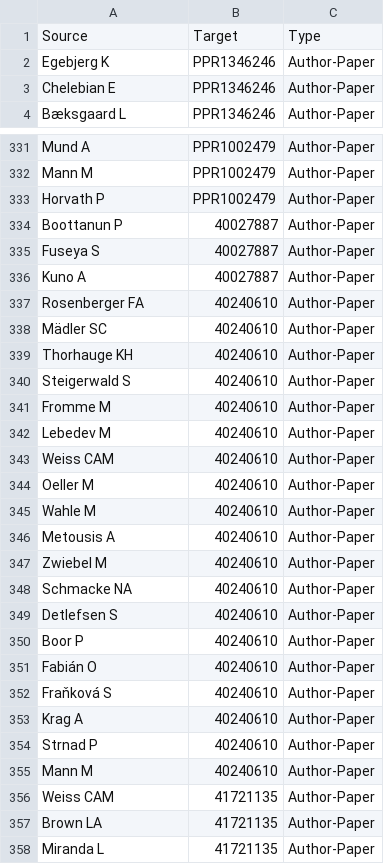
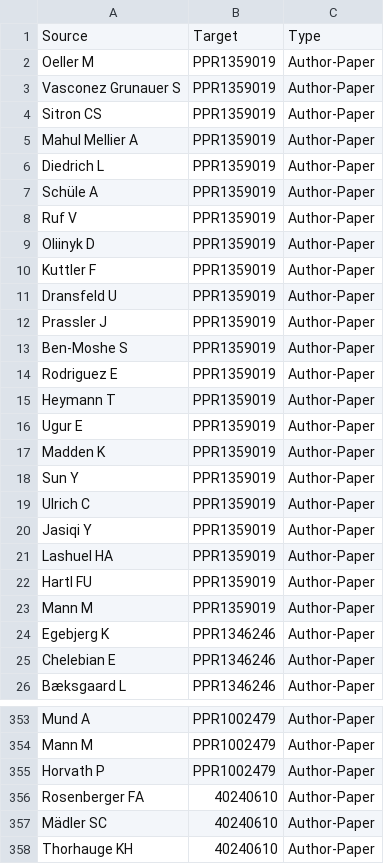
Before and after one commit to josenimo/DVP-dashboard, a CSV file: dvp_bipartite_edges.csv, drawn as a sheet; only a part is shown, gaps mark what is left out; the shorter side is filled out with more unchanged rows; the diff covers the shown part only.

```diff
--- a/dvp_bipartite_edges.csv
+++ b/dvp_bipartite_edges.csv
@@ -1,2 +1,24 @@
 Source,Target,Type
+Oeller M,PPR1359019,Author-Paper
+Vasconez Grunauer S,PPR1359019,Author-Paper
+Sitron CS,PPR1359019,Author-Paper
+Mahul Mellier A,PPR1359019,Author-Paper
+Diedrich L,PPR1359019,Author-Paper
+Schüle A,PPR1359019,Author-Paper
+Ruf V,PPR1359019,Author-Paper
+Oliinyk D,PPR1359019,Author-Paper
+Kuttler F,PPR1359019,Author-Paper
+Dransfeld U,PPR1359019,Author-Paper
+Prassler J,PPR1359019,Author-Paper
+Ben-Moshe S,PPR1359019,Author-Paper
+Rodriguez E,PPR1359019,Author-Paper
+Heymann T,PPR1359019,Author-Paper
+Ugur E,PPR1359019,Author-Paper
+Madden K,PPR1359019,Author-Paper
+Sun Y,PPR1359019,Author-Paper
+Ulrich C,PPR1359019,Author-Paper
+Jasiqi Y,PPR1359019,Author-Paper
+Lashuel HA,PPR1359019,Author-Paper
+Hartl FU,PPR1359019,Author-Paper
+Mann M,PPR1359019,Author-Paper
 Egebjerg K,PPR1346246,Author-Paper
@@ -333,5 +355,2 @@ Mann M,PPR1002479,Author-Paper
 Horvath P,PPR1002479,Author-Paper
-Boottanun P,40027887,Author-Paper
-Fuseya S,40027887,Author-Paper
-Kuno A,40027887,Author-Paper
 Rosenberger FA,40240610,Author-Paper
```
Also changed, not shown: 32 moved rows elsewhere in this file, deep_visual_proteomics_papers.csv, dvp_authors.csv, 11 other files.
